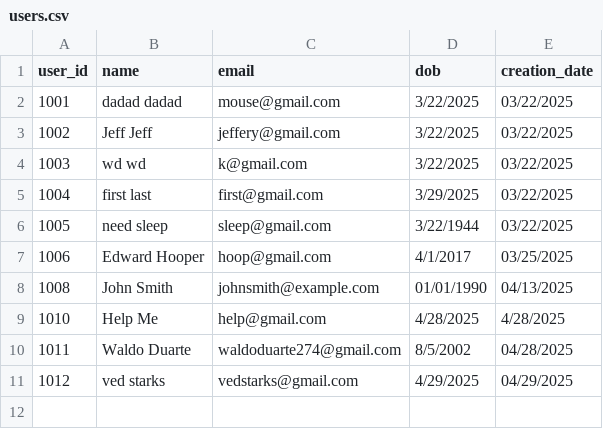
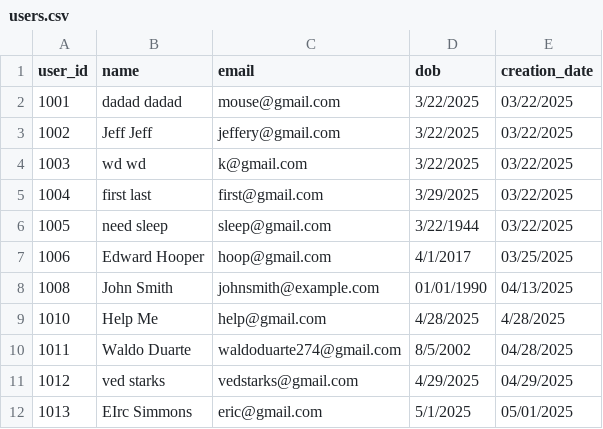
Before and after one commit to VikasSardhara/EZStay, a CSV file: backend/data/users.csv, drawn as a sheet.

```diff
--- a/backend/data/users.csv
+++ b/backend/data/users.csv
@@ -11 +11,2 @@ user_id,name,email,dob,creation_date
 1012,ved starks,vedstarks@gmail.com,4/29/2025,04/29/2025
+1013,EIrc Simmons,eric@gmail.com,5/1/2025,05/01/2025
```
Also changed, not shown: backend/data/bookings.csv, 6 other files.
